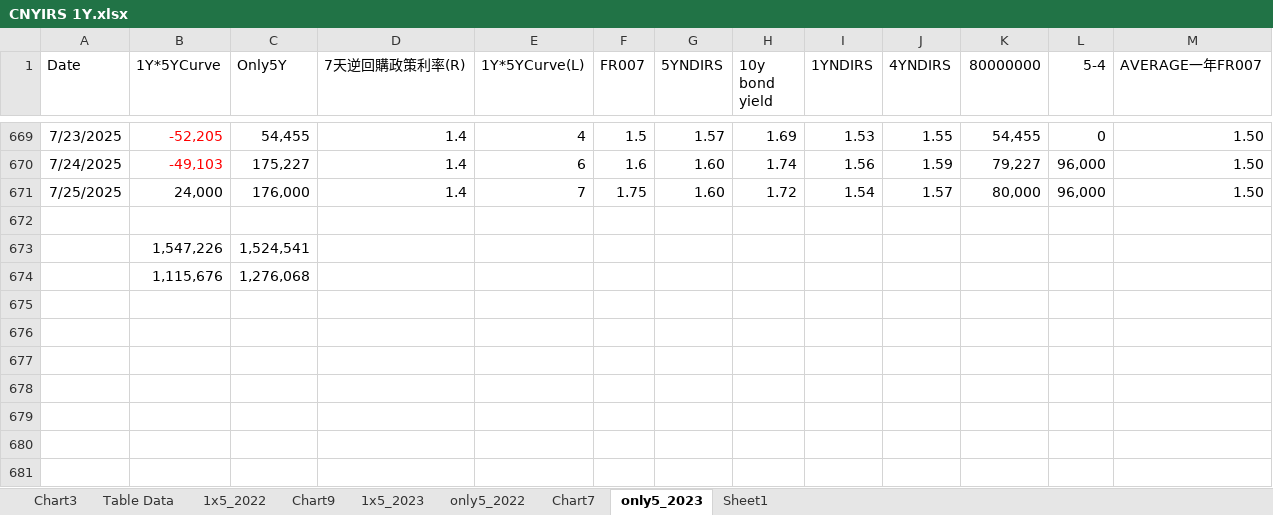
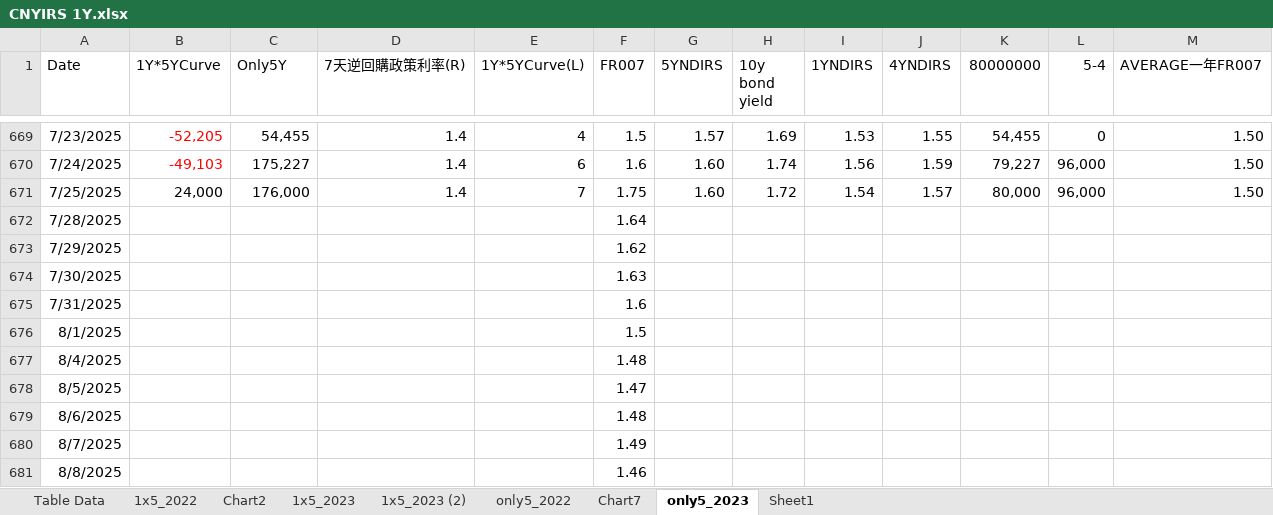
Before and after one commit to mark838308/Mark-Wang, an Excel workbook: CNYIRS 1Y.xlsx, sheet only5_2023, drawn as a sheet; only a part is shown, gaps mark what is left out; values as stored, in another font and other column widths than the file's, no borders; removed rows and columns are numbered as before the commit, all else as after; the diff names each change by its address in the sheet, - before the commit and + after, or states it on an @@ line.

```diff
--- a/CNYIRS 1Y.xlsx (sheet only5_2023)
+++ b/CNYIRS 1Y.xlsx (sheet only5_2023)
-sheet tab: Chart3
-sheet tab: Chart9
+sheet tab: Chart2
+sheet tab: 1x5_2023 (2)
-row 672: (empty)
+row 672: 7/28/2025 |  |  |  |  | 1.64
-row 673:  | 1,547,226 | 1,524,541
-row 674:  | 1,115,676 | 1,276,068
+row 673: 7/29/2025 |  |  |  |  | 1.62
+row 674: 7/30/2025 |  |  |  |  | 1.63
+row 675: 7/31/2025 |  |  |  |  | 1.6
+row 676: 8/1/2025 |  |  |  |  | 1.5
+row 677: 8/4/2025 |  |  |  |  | 1.48
+row 678: 8/5/2025 |  |  |  |  | 1.47
+row 679: 8/6/2025 |  |  |  |  | 1.48
+row 680: 8/7/2025 |  |  |  |  | 1.49
+row 681: 8/8/2025 |  |  |  |  | 1.46
```
Also changed, not shown: sheet 1x5_2023, sheet Sheet1, sheet only5_2022, sheet 1x5_2022, sheet Table Data, formulas that keep their value, charts or pictures, 1 other file.
